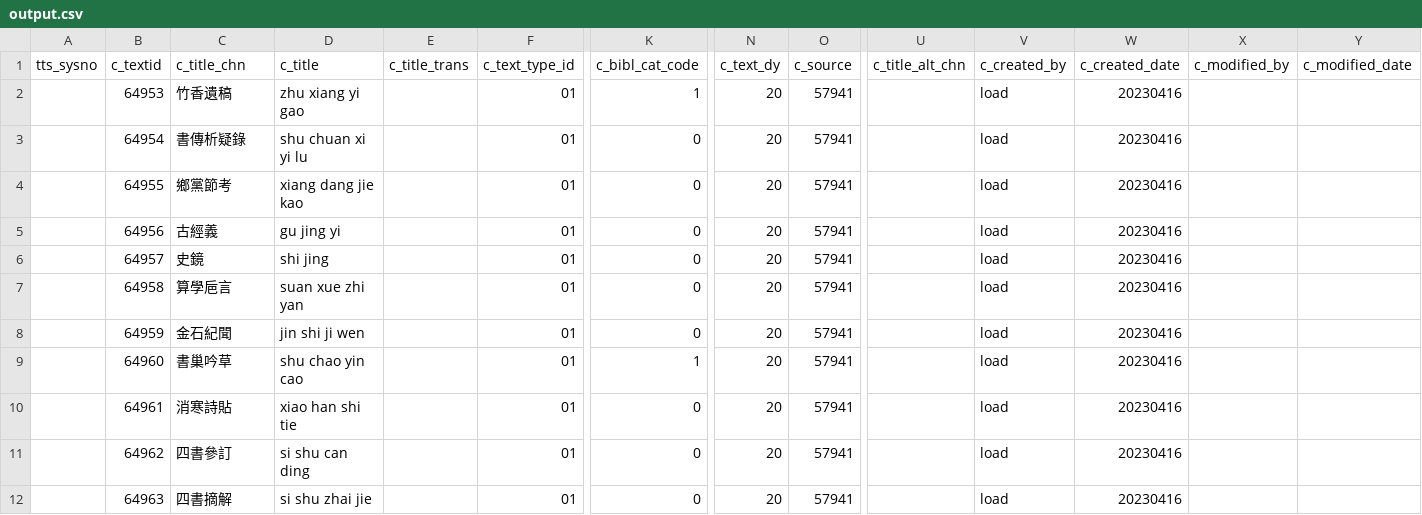
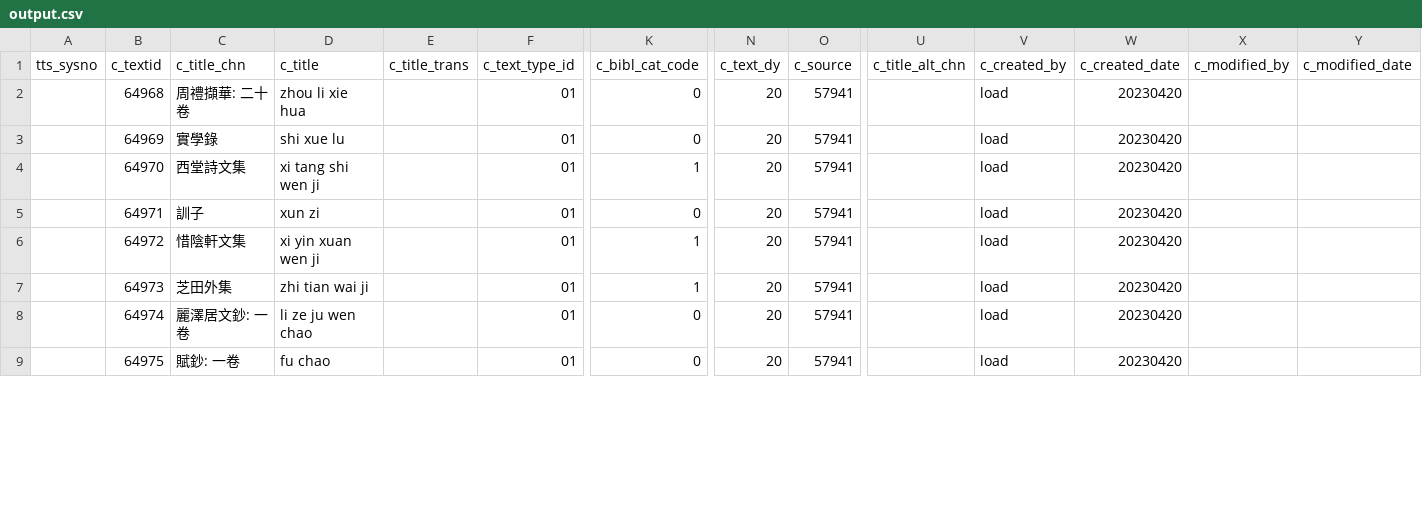
Before and after one commit to cbdb-project/create-new-books-for-cbdb, a CSV file: output.csv, drawn as a sheet; only a part is shown, gaps mark what is left out; removed rows and columns are numbered as before the commit, all else as after; rows hold the shown columns only; the diff covers the shown part only; the diff names each change by its address in the sheet, - before the commit and + after, or states it on an @@ line.

```diff
--- a/output.csv
+++ b/output.csv
-row 2:  | 64953 | 竹香遺稿 | zhu xiang yi gao |  | 01 | 1 | 20 | 57941 |  | load | 20230416
-B2 (c_textid): 64954
+B2 (c_textid): 64968
-C2 (c_title_chn): 書傳析疑錄
+C2 (c_title_chn): 周禮擷華: 二十卷
-D2 (c_title): shu chuan xi yi lu
+D2 (c_title): zhou li xie hua
-W2 (c_created_date): 20230416
+W2 (c_created_date): 20230420
-row 4:  | 64955 | 鄉黨節考 | xiang dang jie kao |  | 01 | 0 | 20 | 57941 |  | load | 20230416
-row 5:  | 64956 | 古經義 | gu jing yi |  | 01 | 0 | 20 | 57941 |  | load | 20230416
-row 6:  | 64957 | 史鏡 | shi jing |  | 01 | 0 | 20 | 57941 |  | load | 20230416
-B3 (c_textid): 64958
+B3 (c_textid): 64969
-C3 (c_title_chn): 算學巵言
+C3 (c_title_chn): 實學錄
-D3 (c_title): suan xue zhi yan
+D3 (c_title): shi xue lu
-W3 (c_created_date): 20230416
+W3 (c_created_date): 20230420
+row 4:  | 64970 | 西堂詩文集 | xi tang shi wen ji |  | 01 | 1 | 20 | 57941 |  | load | 20230420
-B5 (c_textid): 64959
+B5 (c_textid): 64971
-C5 (c_title_chn): 金石紀聞
+C5 (c_title_chn): 訓子
-D5 (c_title): jin shi ji wen
+D5 (c_title): xun zi
-W5 (c_created_date): 20230416
+W5 (c_created_date): 20230420
+row 6:  | 64972 | 惜陰軒文集 | xi yin xuan wen ji |  | 01 | 1 | 20 | 57941 |  | load | 20230420
-B7 (c_textid): 64960
+B7 (c_textid): 64973
-C7 (c_title_chn): 書巢吟草
+C7 (c_title_chn): 芝田外集
-D7 (c_title): shu chao yin cao
+D7 (c_title): zhi tian wai ji
-W7:W9 (c_created_date): 20230416
+W7:W9 (c_created_date): 20230420
-B8 (c_textid): 64961
+B8 (c_textid): 64974
-C8 (c_title_chn): 消寒詩貼
+C8 (c_title_chn): 麗澤居文鈔: 一卷
-D8 (c_title): xiao han shi tie
+D8 (c_title): li ze ju wen chao
-B9 (c_textid): 64962
+B9 (c_textid): 64975
-C9 (c_title_chn): 四書參訂
+C9 (c_title_chn): 賦鈔: 一卷
-D9 (c_title): si shu can ding
+D9 (c_title): fu chao
-row 12:  | 64963 | 四書摘解 | si shu zhai jie |  | 01 | 0 | 20 | 57941 |  | load | 20230416
```
Also changed, not shown: 2 added rows and 12 edited cells elsewhere in this file, input.csv, 1 other file.
